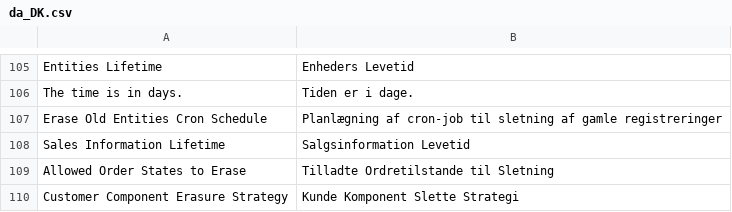
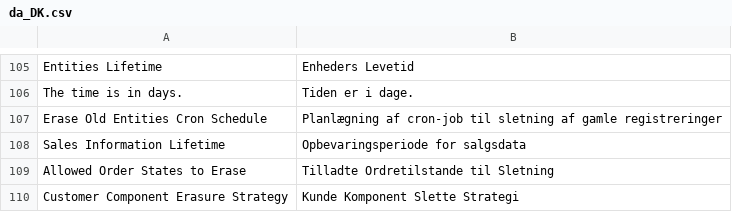
Before and after one commit to opengento/magento2-gdpr, a CSV file: i18n/da_DK.csv, drawn as a sheet; only a part is shown, gaps mark what is left out.

```diff
--- a/i18n/da_DK.csv
+++ b/i18n/da_DK.csv
@@ -107,3 +107,3 @@
 "Erase Old Entities Cron Schedule","Planlægning af cron-job til sletning af gamle registreringer"
-"Sales Information Lifetime","Salgsinformation Levetid"
+"Sales Information Lifetime","Opbevaringsperiode for salgsdata"
 "Allowed Order States to Erase","Tilladte Ordretilstande til Sletning"
```
